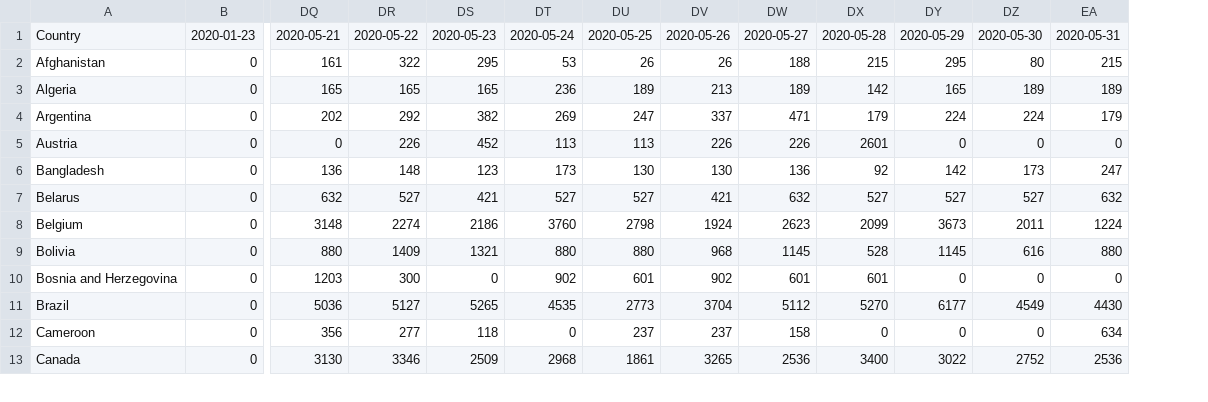
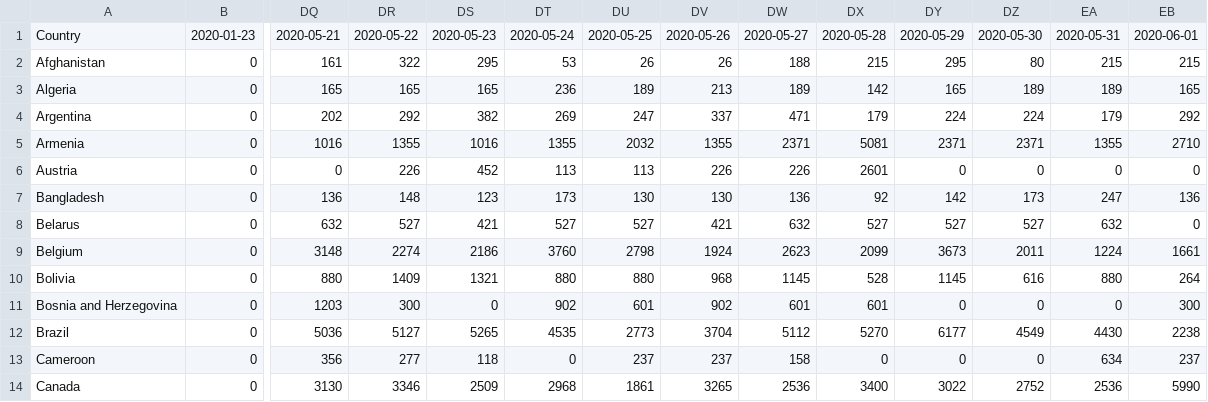
Before and after one commit to Benzhaomin/covid-ddpb, a CSV file: dataset.csv, drawn as a sheet; only a part is shown, gaps mark what is left out; addresses are those after the commit; rows hold the shown columns only; the diff names each change by its address in the sheet, - before the commit and + after, or states it on an @@ line.

```diff
--- a/dataset.csv
+++ b/dataset.csv
+column EB, rows 1-4: 2020-06-01 | 215 | 165 | 292; rows 6-14: 0 | 136 | 0 | 1661 | 264 | 300 | 2238 | 237 | 5990
+row 5: Armenia | 0 | 1016 | 1355 | 1016 | 1355 | 2032 | 1355 | 2371 | 5081 | 2371 | 2371 | 1355 | 2710
```
Also changed, not shown: 2 other files.
